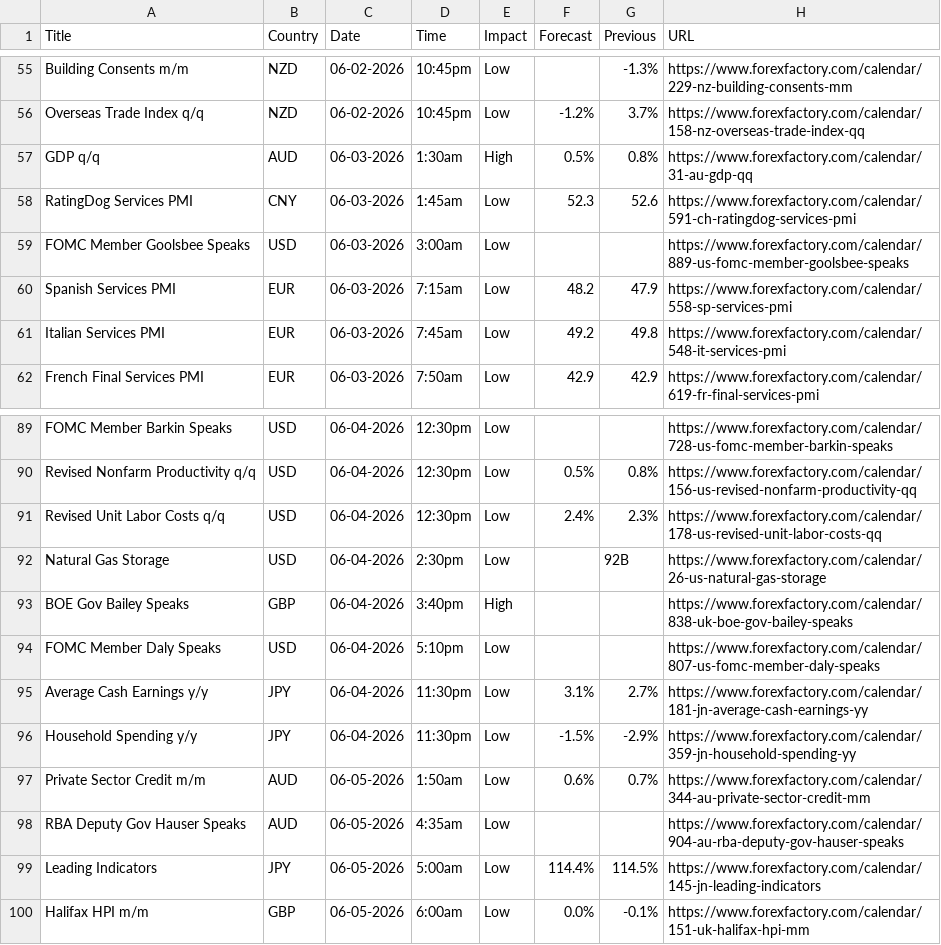
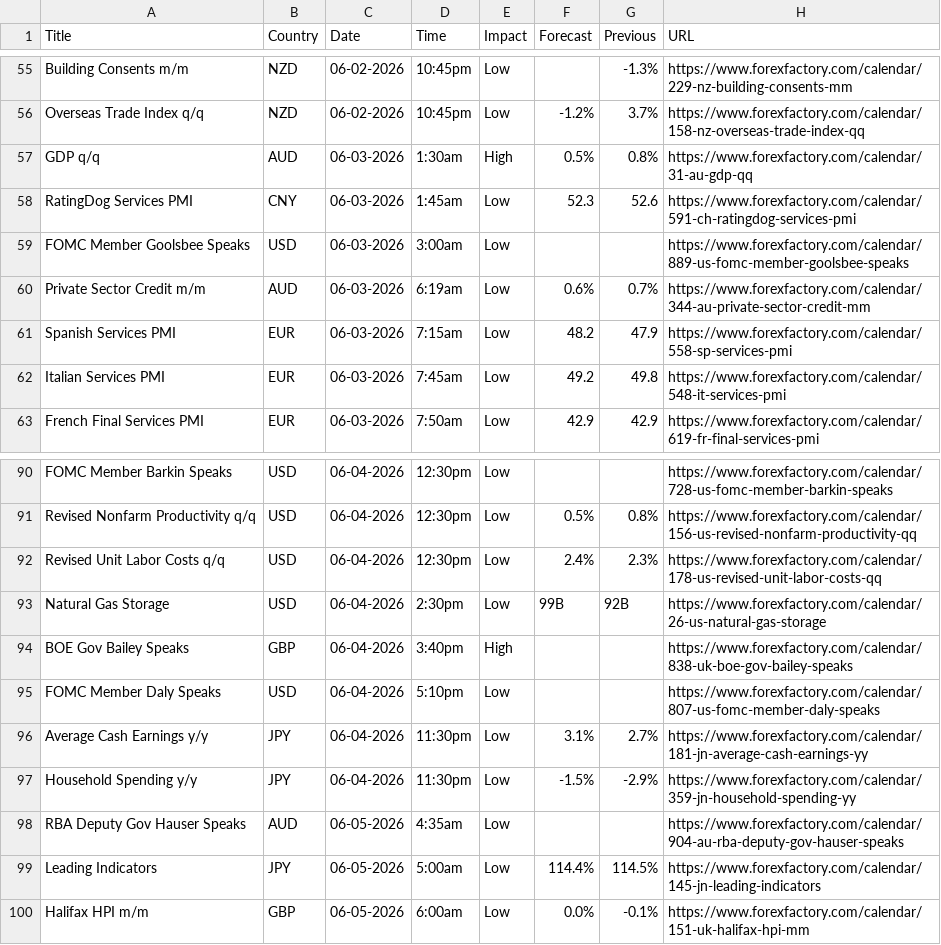
Before and after one commit to CryptoGamerDev/forex-calendar-data, a CSV file: forex_data_raw.csv, drawn as a sheet; only a part is shown, gaps mark what is left out.

```diff
--- a/forex_data_raw.csv
+++ b/forex_data_raw.csv
@@ -59,2 +59,3 @@ RatingDog Services PMI,CNY,06-03-2026,1:45am,Low,52.3,52.6,https://www.forexfact
 FOMC Member Goolsbee Speaks,USD,06-03-2026,3:00am,Low,,,https://www.forexfactory.com/calendar/889-us-fomc-member-goolsbee-speaks
+Private Sector Credit m/m,AUD,06-03-2026,6:19am,Low,0.6%,0.7%,https://www.forexfactory.com/calendar/344-au-private-sector-credit-mm
 Spanish Services PMI,EUR,06-03-2026,7:15am,Low,48.2,47.9,https://www.forexfactory.com/calendar/558-sp-services-pmi
@@ -91,3 +92,3 @@ Revised Nonfarm Productivity q/q,USD,06-04-2026,12:30pm,Low,0.5%,0.8%,https://ww
 Revised Unit Labor Costs q/q,USD,06-04-2026,12:30pm,Low,2.4%,2.3%,https://www.forexfactory.com/calendar/178-us-revised-unit-labor-costs-qq
-Natural Gas Storage,USD,06-04-2026,2:30pm,Low,,92B,https://www.forexfactory.com/calendar/26-us-natural-gas-storage
+Natural Gas Storage,USD,06-04-2026,2:30pm,Low,99B,92B,https://www.forexfactory.com/calendar/26-us-natural-gas-storage
 BOE Gov Bailey Speaks,GBP,06-04-2026,3:40pm,High,,,https://www.forexfactory.com/calendar/838-uk-boe-gov-bailey-speaks
@@ -96,3 +97,2 @@ Average Cash Earnings y/y,JPY,06-04-2026,11:30pm,Low,3.1%,2.7%,https://www.forex
 Household Spending y/y,JPY,06-04-2026,11:30pm,Low,-1.5%,-2.9%,https://www.forexfactory.com/calendar/359-jn-household-spending-yy
-Private Sector Credit m/m,AUD,06-05-2026,1:50am,Low,0.6%,0.7%,https://www.forexfactory.com/calendar/344-au-private-sector-credit-mm
 RBA Deputy Gov Hauser Speaks,AUD,06-05-2026,4:35am,Low,,,https://www.forexfactory.com/calendar/904-au-rba-deputy-gov-hauser-speaks
```
Also changed, not shown: forex_data_simple.csv.
